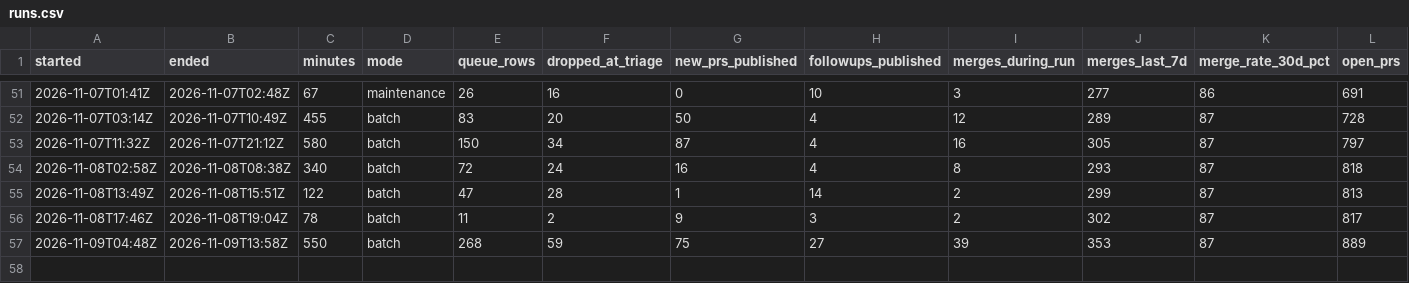
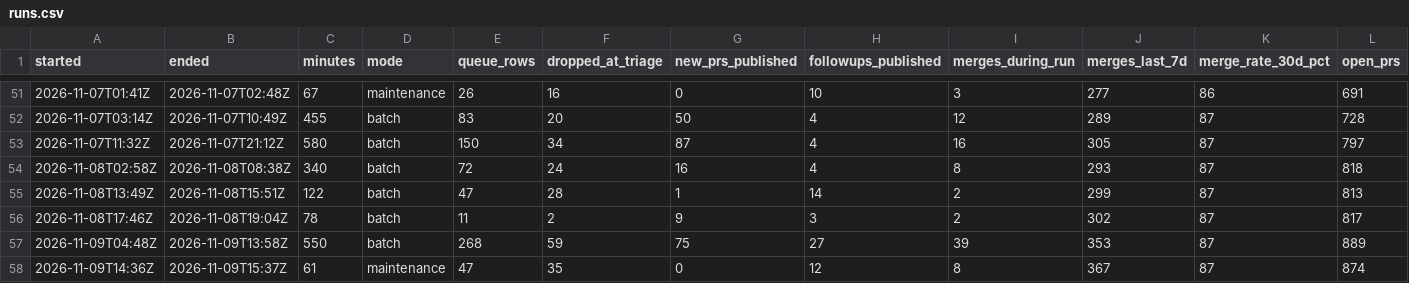
Before and after one commit to pcbeingused333/merge-log-data, a CSV file: pipeline/runs.csv, drawn as a sheet; only a part is shown, gaps mark what is left out; rows hold the shown columns only; the diff names each change by its address in the sheet, - before the commit and + after, or states it on an @@ line.

Commit message:
pipeline: sync run metrics

```diff
--- a/pipeline/runs.csv
+++ b/pipeline/runs.csv
+row 58: 2026-11-09T14:36Z | 2026-11-09T15:37Z | 61 | maintenance | 47 | 35 | 0 | 12 | 8 | 367 | 87 | 874
```
